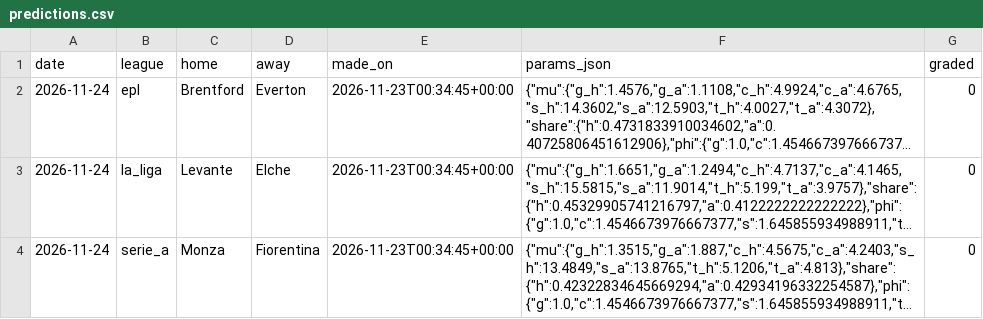
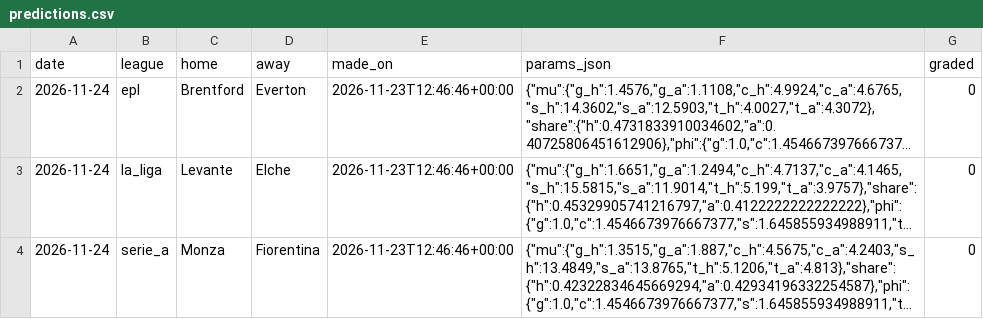
Before and after one commit to ryan7zoom/oraclepitch, a CSV file: data/ledger/predictions.csv, drawn as a sheet; long unchanged cells end in …; the diff names each change by its address in the sheet, - before the commit and + after, or states it on an @@ line.

```diff
--- a/data/ledger/predictions.csv
+++ b/data/ledger/predictions.csv
-E2:E4 (made_on): 2026-11-23T00:34:45+00:00
+E2:E4 (made_on): 2026-11-23T12:46:46+00:00
```
Also changed, not shown: 2 other files.
